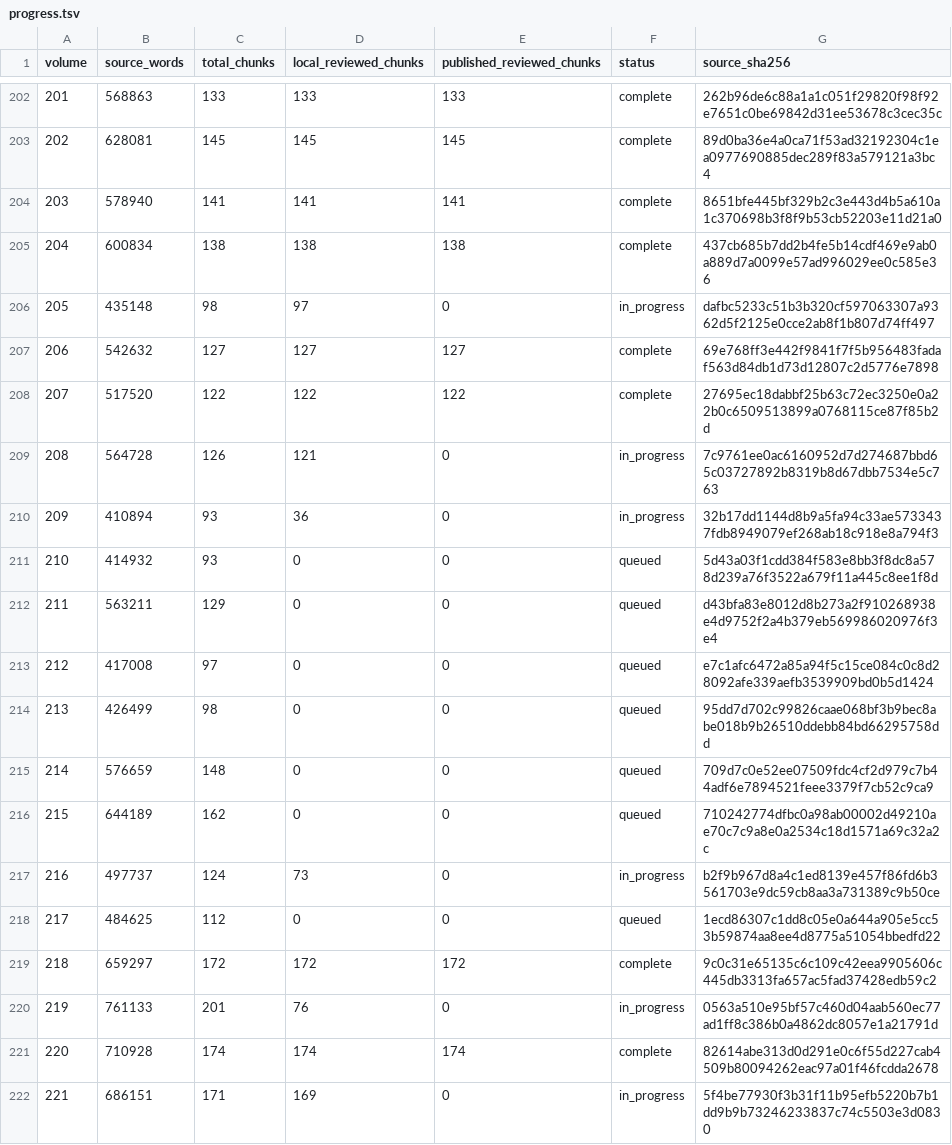
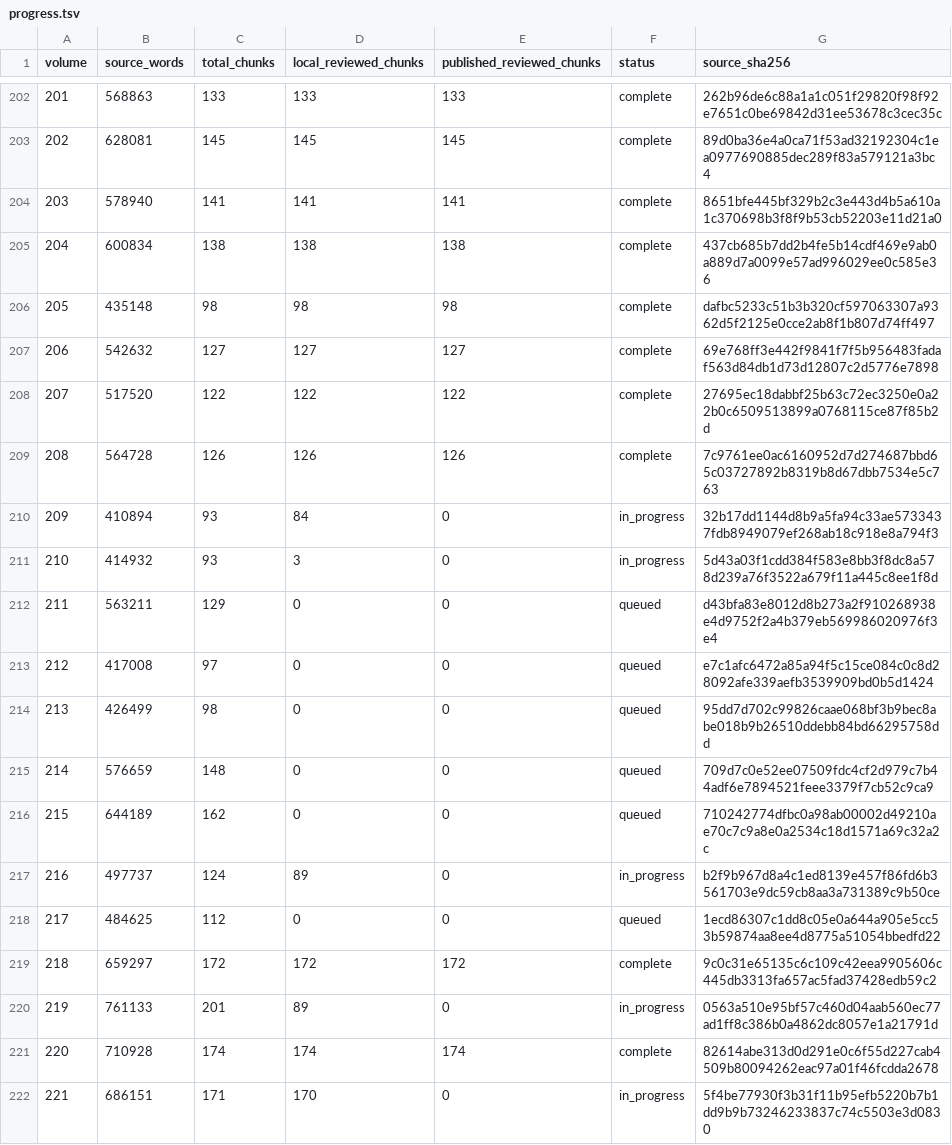
Before and after one commit to JM12344321/PatriologicaGraeciaTotalica, a TSV file: PL/progress.tsv, drawn as a sheet; only a part is shown, gaps mark what is left out.

Commit message:
Publish 2 complete PL volumes and update progress

```diff
--- a/PL/progress.tsv
+++ b/PL/progress.tsv
@@ -205,8 +205,8 @@ volume	source_words	total_chunks	local_reviewed_chunks	published_reviewed_chunks
 204	600834	138	138	138	complete	437cb685b7dd2b4fe5b14cdf469e9ab0a889d7a0099e57ad996029ee0c585e36
-205	435148	98	97	0	in_progress	dafbc5233c51b3b320cf597063307a9362d5f2125e0cce2ab8f1b807d74ff497
+205	435148	98	98	98	complete	dafbc5233c51b3b320cf597063307a9362d5f2125e0cce2ab8f1b807d74ff497
 206	542632	127	127	127	complete	69e768ff3e442f9841f7f5b956483fadaf563d84db1d73d12807c2d5776e7898
 207	517520	122	122	122	complete	27695ec18dabbf25b63c72ec3250e0a22b0c6509513899a0768115ce87f85b2d
-208	564728	126	121	0	in_progress	7c9761ee0ac6160952d7d274687bbd65c03727892b8319b8d67dbb7534e5c763
-209	410894	93	36	0	in_progress	32b17dd1144d8b9a5fa94c33ae5733437fdb8949079ef268ab18c918e8a794f3
-210	414932	93	0	0	queued	5d43a03f1cdd384f583e8bb3f8dc8a578d239a76f3522a679f11a445c8ee1f8d
+208	564728	126	126	126	complete	7c9761ee0ac6160952d7d274687bbd65c03727892b8319b8d67dbb7534e5c763
+209	410894	93	84	0	in_progress	32b17dd1144d8b9a5fa94c33ae5733437fdb8949079ef268ab18c918e8a794f3
+210	414932	93	3	0	in_progress	5d43a03f1cdd384f583e8bb3f8dc8a578d239a76f3522a679f11a445c8ee1f8d
 211	563211	129	0	0	queued	d43bfa83e8012d8b273a2f910268938e4d9752f2a4b379eb569986020976f3e4
@@ -216,7 +216,7 @@ volume	source_words	total_chunks	local_reviewed_chunks	published_reviewed_chunks
 215	644189	162	0	0	queued	710242774dfbc0a98ab00002d49210ae70c7c9a8e0a2534c18d1571a69c32a2c
-216	497737	124	73	0	in_progress	b2f9b967d8a4c1ed8139e457f86fd6b3561703e9dc59cb8aa3a731389c9b50ce
+216	497737	124	89	0	in_progress	b2f9b967d8a4c1ed8139e457f86fd6b3561703e9dc59cb8aa3a731389c9b50ce
 217	484625	112	0	0	queued	1ecd86307c1dd8c05e0a644a905e5cc53b59874aa8ee4d8775a51054bbedfd22
 218	659297	172	172	172	complete	9c0c31e65135c6c109c42eea9905606c445db3313fa657ac5fad37428edb59c2
-219	761133	201	76	0	in_progress	0563a510e95bf57c460d04aab560ec77ad1ff8c386b0a4862dc8057e1a21791d
+219	761133	201	89	0	in_progress	0563a510e95bf57c460d04aab560ec77ad1ff8c386b0a4862dc8057e1a21791d
 220	710928	174	174	174	complete	82614abe313d0d291e0c6f55d227cab4509b80094262eac97a01f46fcdda2678
-221	686151	171	169	0	in_progress	5f4be77930f3b31f11b95efb5220b7b1dd9b9b73246233837c74c5503e3d0830
+221	686151	171	170	0	in_progress	5f4be77930f3b31f11b95efb5220b7b1dd9b9b73246233837c74c5503e3d0830
```
Also changed, not shown: 2 other files.
